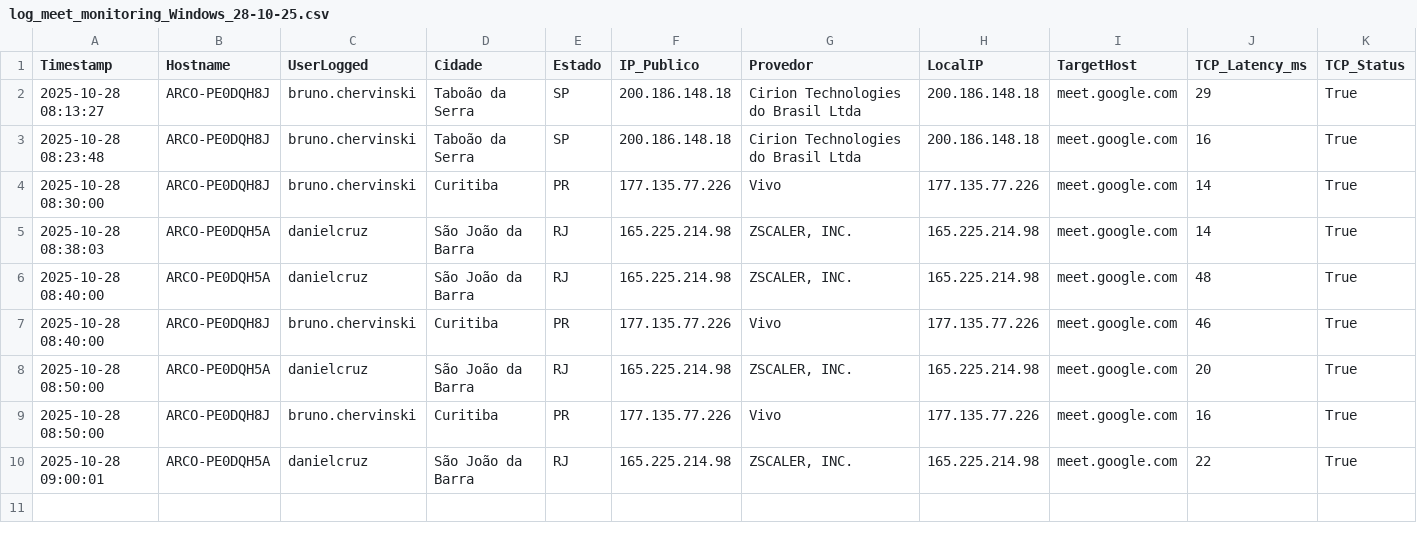
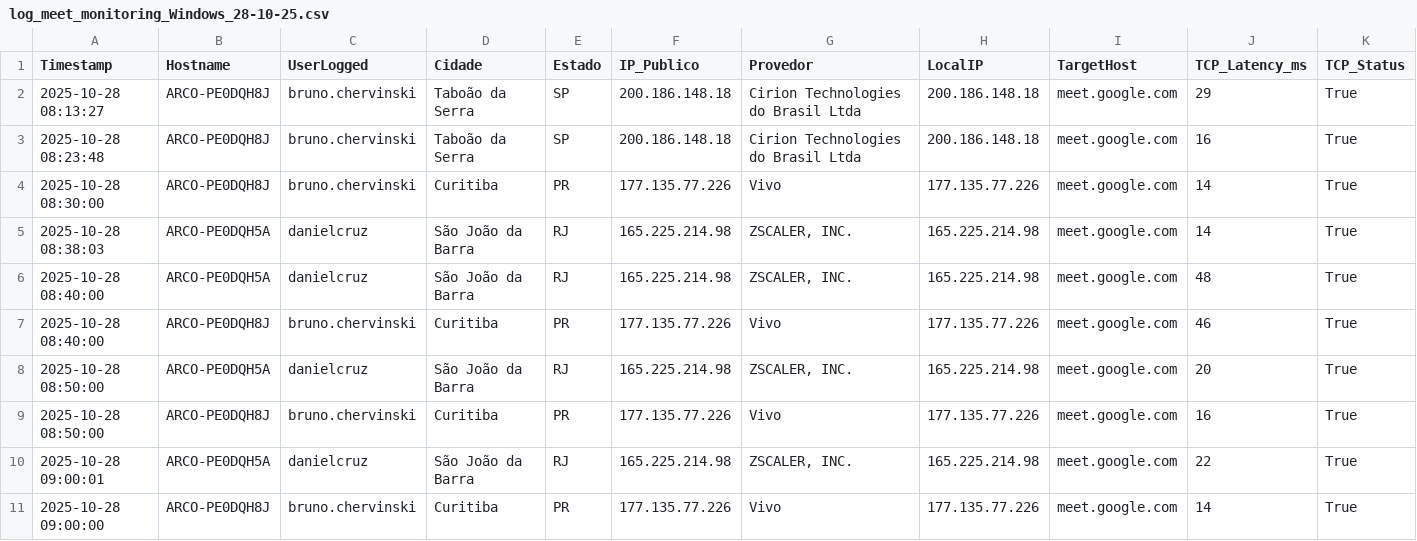
Before and after one commit to lucasldantas/web_monitor, a CSV file: log_meet_monitoring_Windows_28-10-25.csv, drawn as a sheet; only a part is shown; rows hold the shown columns only; the diff names each change by its address in the sheet, - before the commit and + after, or states it on an @@ line.

Commit message:
Monitoramento 2025-10-28 09:00:00 (Windows): Atualização automática do log de desempenho.

```diff
--- a/log_meet_monitoring_Windows_28-10-25.csv
+++ b/log_meet_monitoring_Windows_28-10-25.csv
+row 11: 2025-10-28 09:00:00 | ARCO-PE0DQH8J | bruno.chervinski | Curitiba | PR | 177.135.77.226 | Vivo | 177.135.77.226 | meet.google.com | 14 | True
```
